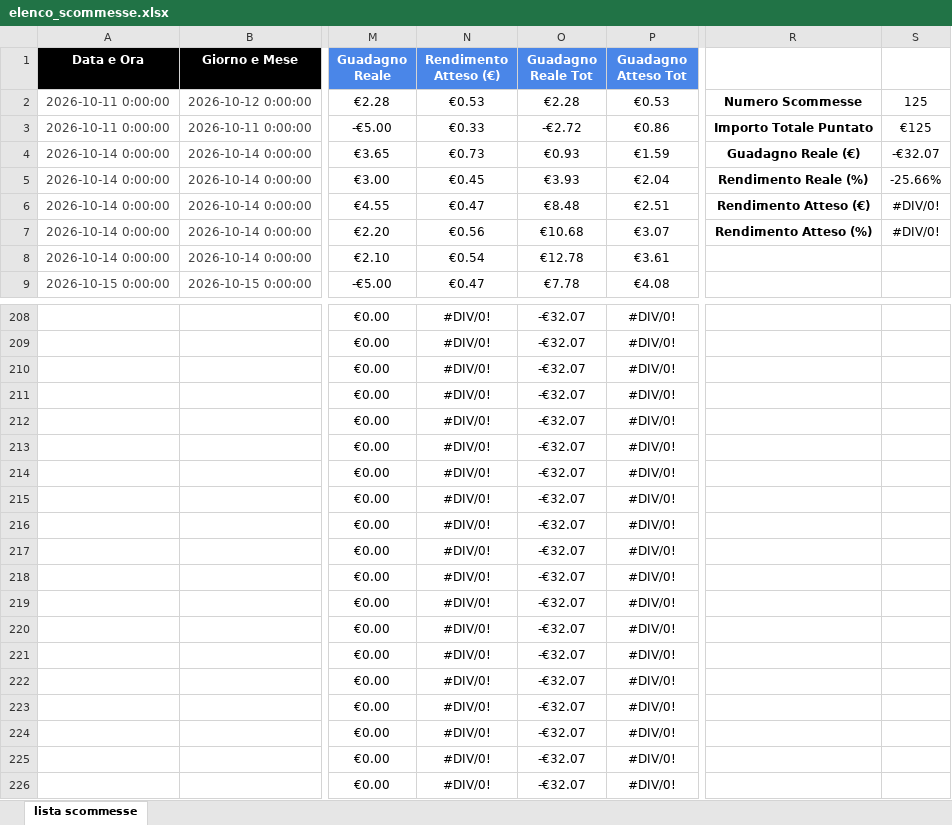
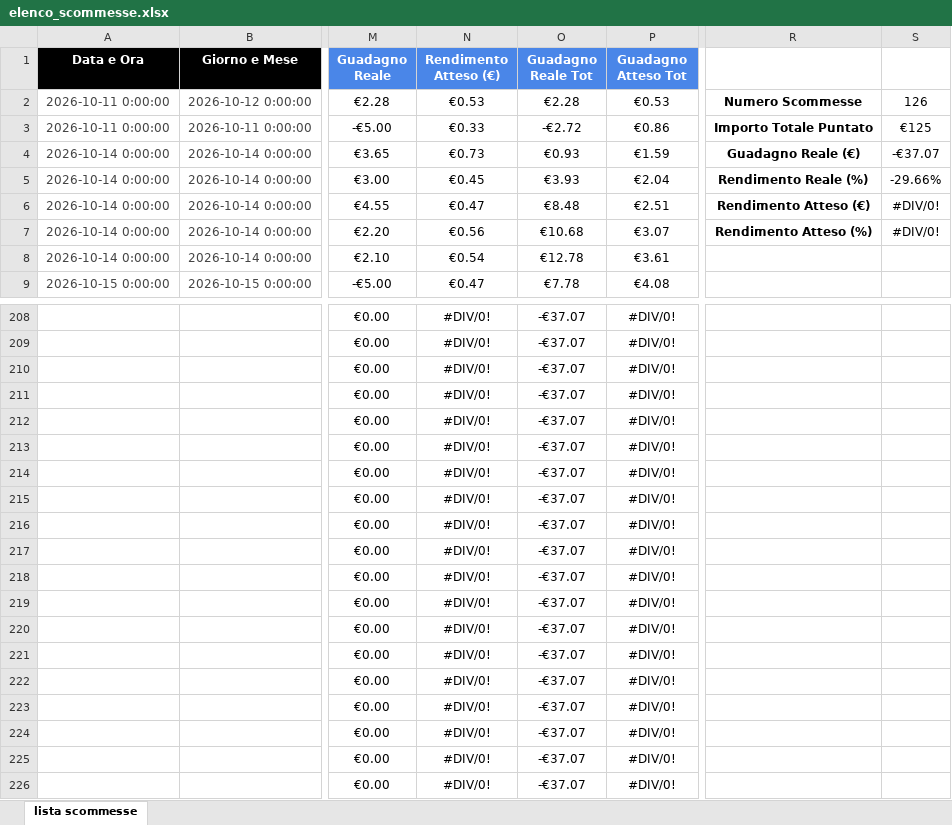
Before and after one commit to sergiogattulli-sketch/valuebet-tracker, an Excel workbook: elenco_scommesse.xlsx, sheet lista scommesse, drawn as a sheet; only a part is shown, gaps mark what is left out; values as stored, in another font and other column widths than the file's, no borders; charts and pictures not drawn; the diff covers the shown part only; the diff names each change by its address in the sheet, - before the commit and + after, or states it on an @@ line.

```diff
--- a/elenco_scommesse.xlsx (sheet lista scommesse)
+++ b/elenco_scommesse.xlsx (sheet lista scommesse)
-S2: 125
+S2: 126
-S4: -€32.07
+S4: -€37.07
-S5: -25.66%
+S5: -29.66%
-O208:O226 (Guadagno Reale Tot): -€32.07
+O208:O226 (Guadagno Reale Tot): -€37.07
```
Also changed, not shown: 95 edited cells elsewhere in this sheet, charts or pictures.
